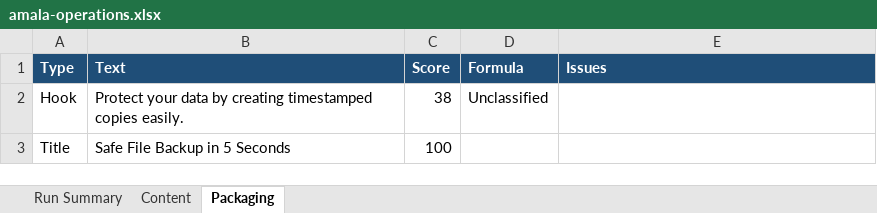
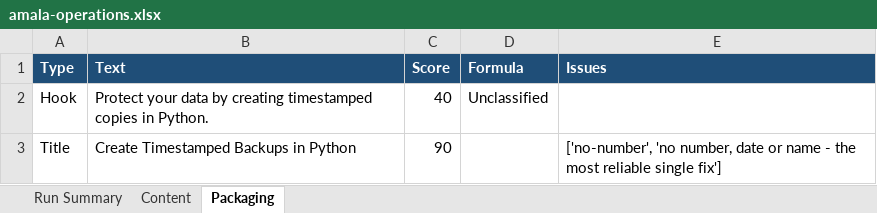
Before and after one commit to amalraj020-a11y/automated-YT-operations, an Excel workbook: reports/latest/amala-operations.xlsx, sheet Packaging, drawn as a sheet; values as stored, in another font and other column widths than the file's, no borders; the diff names each change by its address in the sheet, - before the commit and + after, or states it on an @@ line.

```diff
--- a/reports/latest/amala-operations.xlsx (sheet Packaging)
+++ b/reports/latest/amala-operations.xlsx (sheet Packaging)
-B2 (Text): …timestamped copies easily.
+B2 (Text): …timestamped copies in Python.
-C2 (Score): 38
+C2 (Score): 40
-B3 (Text): Safe File Backup in 5 Seconds
+B3 (Text): Create Timestamped Backups in Python
-C3 (Score): 100
+C3 (Score): 90
-E3 (Issues): (empty)
+E3 (Issues): ['no-number', 'no number, date or name - the most reliable single fix']
```
Also changed, not shown: sheet Run Summary, sheet Content.
